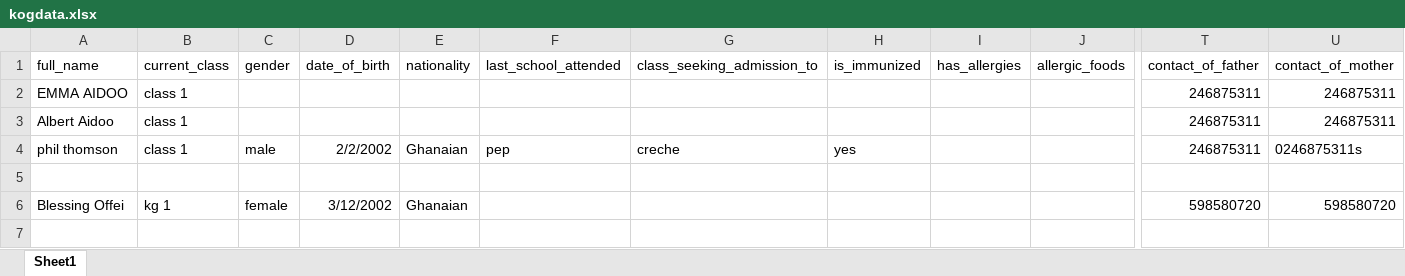
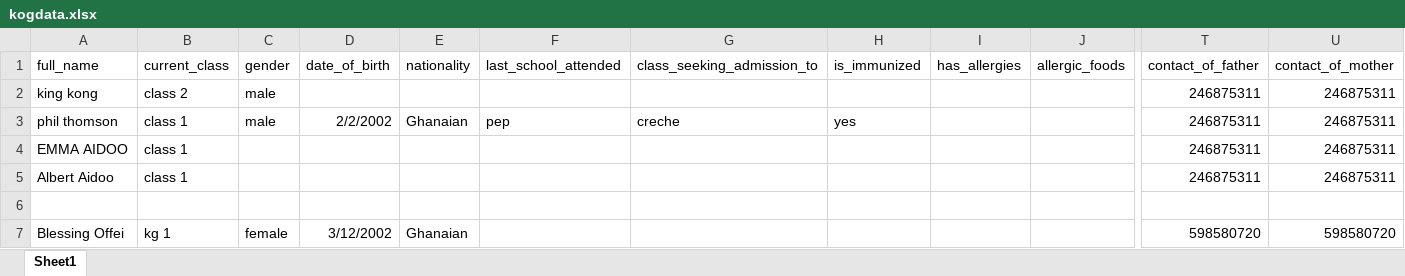
Before and after one commit to holyshoolproject/holy5, an Excel workbook: student/kogdata.xlsx, sheet Sheet1, drawn as a sheet; only a part is shown, gaps mark what is left out; the shorter side is filled out with more unchanged rows; values as stored, in another font and other column widths than the file's, no borders; removed rows and columns are numbered as before the commit, all else as after; rows hold the shown columns only; the diff names each change by its address in the sheet, - before the commit and + after, or states it on an @@ line.

```diff
--- a/student/kogdata.xlsx (sheet Sheet1)
+++ b/student/kogdata.xlsx (sheet Sheet1)
+row 2: king kong | class 2 | male |  |  |  |  |  |  |  | 246875311 | 246875311
+row 3: phil thomson | class 1 | male | 2/2/2002 | Ghanaian | pep | creche | yes |  |  | 246875311 | 246875311
-row 4: phil thomson | class 1 | male | 2/2/2002 | Ghanaian | pep | creche | yes |  |  | 246875311 | 0246875311s
```
Also changed, not shown: 5 other files.
